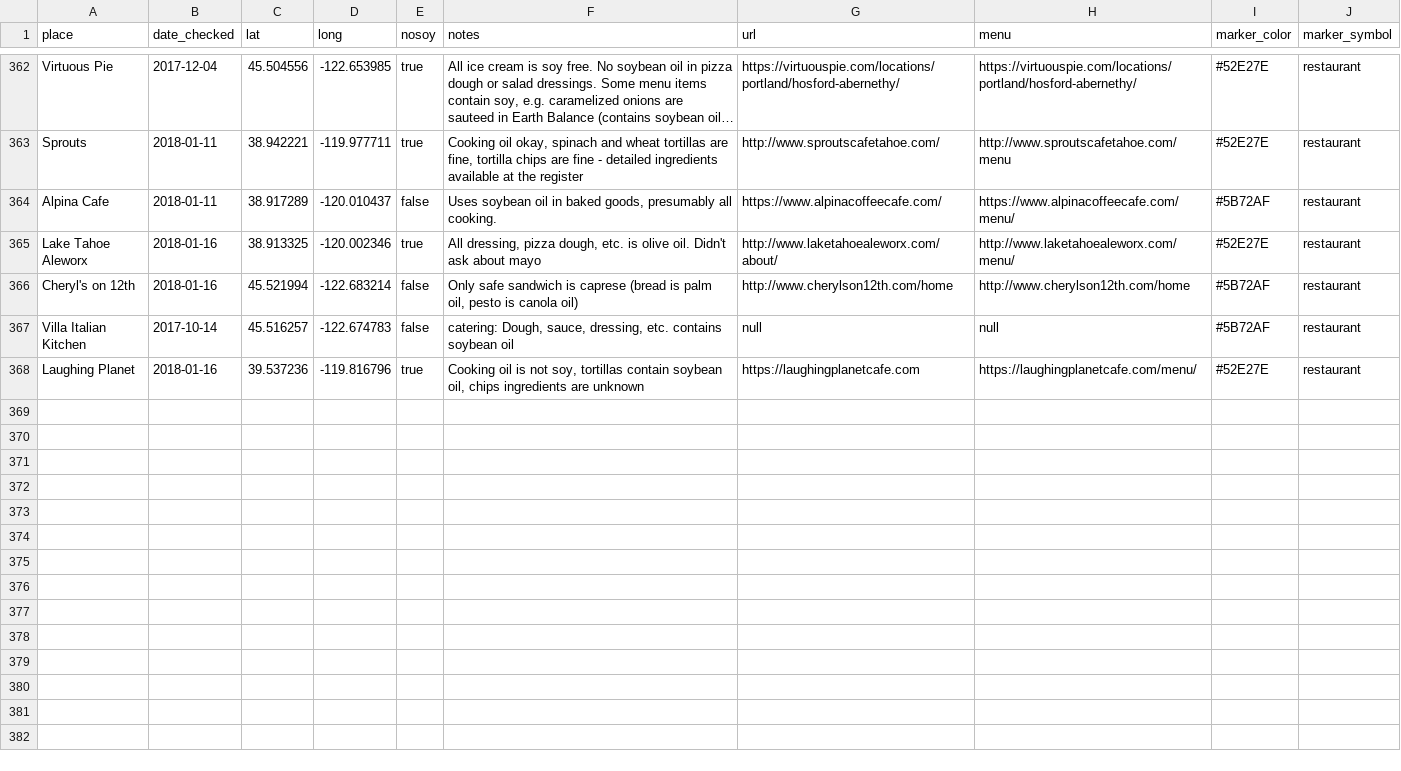
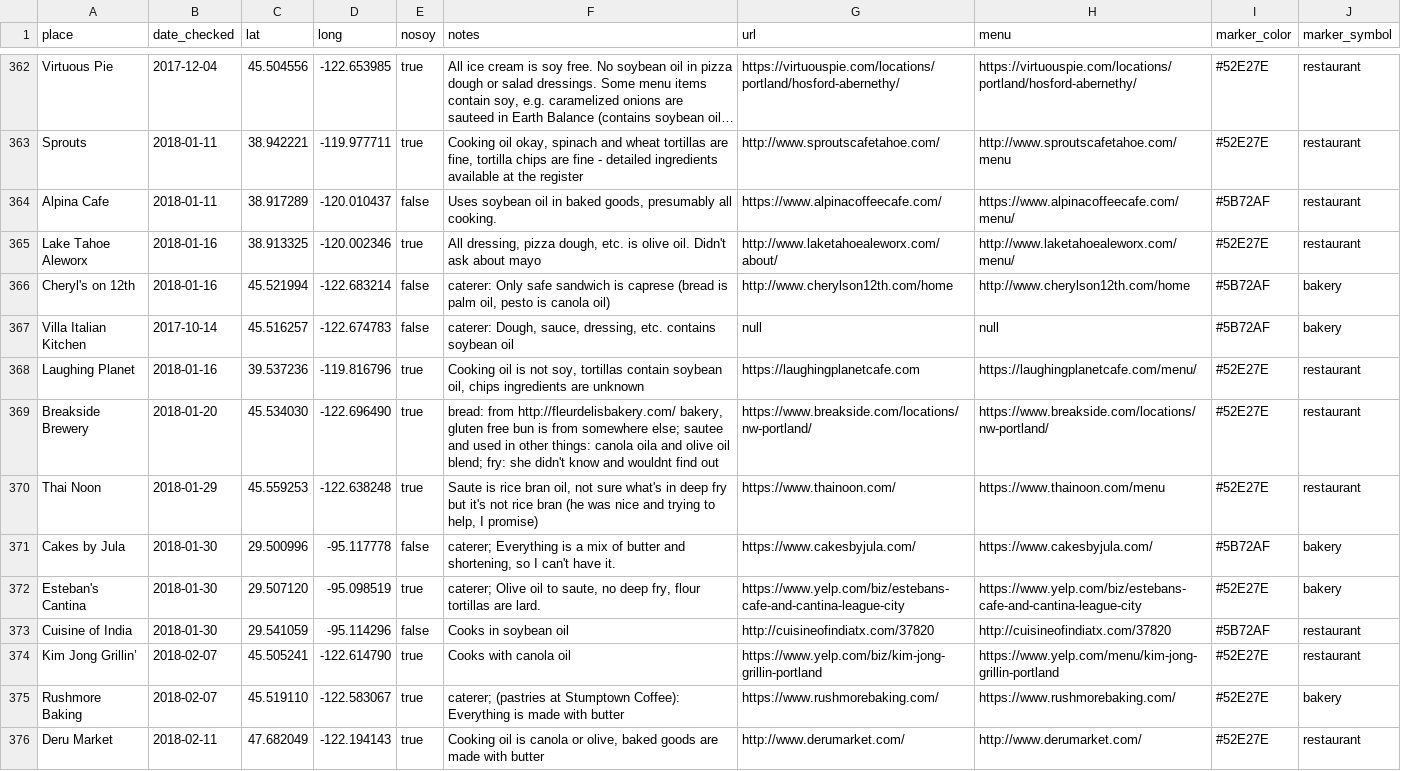
Before and after one commit to sckott/soylocs, a CSV file: data.csv, drawn as a sheet; only a part is shown, gaps mark what is left out; long unchanged cells end in ….

```diff
--- a/data.csv
+++ b/data.csv
@@ -365,4 +365,12 @@
 "Lake Tahoe Aleworx","2018-01-16",38.913325,-120.002346,"true","All dressing, pizza dough, etc. is olive oil. Didn't ask about mayo","http://www.laketahoealeworx.com/about/","http://www.laketahoealeworx.com/menu/","#52E27E","restaurant"
-"Cheryl's on 12th","2018-01-16",45.521994,-122.683214,"false","Only safe sandwich is caprese (bread is palm oil, pesto is canola oil)","http://www.cherylson12th.com/home","http://www.cherylson12th.com/home","#5B72AF","restaurant"
-"Villa Italian Kitchen","2017-10-14",45.516257,-122.674783,"false","catering: Dough, sauce, dressing, etc. contains soybean oil","null","null","#5B72AF","restaurant"
+"Cheryl's on 12th","2018-01-16",45.521994,-122.683214,"false","caterer: Only safe sandwich is caprese (bread is palm oil, pesto is canola oil)","http://www.cherylson12th.com/home","http://www.cherylson12th.com/home","#5B72AF","bakery"
+"Villa Italian Kitchen","2017-10-14",45.516257,-122.674783,"false","caterer: Dough, sauce, dressing, etc. contains soybean oil","null","null","#5B72AF","bakery"
 "Laughing Planet","2018-01-16",39.537236,-119.816796,"true","Cooking oil is not soy, tortillas contain soybean oil, chips ingredients are unknown","https://laughingplanetcafe.com","https://laughingplanetcafe.com/menu/","#52E27E","restaurant"
+"Breakside Brewery","2018-01-20",45.534030,-122.696490,"true","bread: from http://fleurdelisbakery.com/ bakery, gluten free bun is from somewhere else; sautee and used in other things: canola oila and olive oil blend; fry: she didn't know and wouldnt find out","https://www.breakside.com/locations/nw-portland/","https://www.breakside.com/locations/nw-portland/","#52E27E","restaurant"
+"Thai Noon","2018-01-29",45.559253,-122.638248,"true","Saute is rice bran oil, not sure what's in deep fry but it's not rice bran (he was nice and trying to help, I promise)","https://www.thainoon.com/","https://www.thainoon.com/menu","#52E27E","restaurant"
+"Cakes by Jula","2018-01-30",29.500996,-95.117778,"false","caterer; Everything is a mix of butter and shortening, so I can't have it.","https://www.cakesbyjula.com/","https://www.cakesbyjula.com/","#5B72AF","bakery"
+"Esteban's Cantina","2018-01-30",29.507120,-95.098519,"true","caterer; Olive oil to saute, no deep fry, flour tortillas are lard.","https://www.yelp.com/biz/estebans-cafe-and-cantina-league-city","https://www.yelp.com/biz/estebans-cafe-and-cantina-league-city","#52E27E","bakery"
+"Cuisine of India","2018-01-30",29.541059,-95.114296,"false","Cooks in soybean oil","http://cuisineofindiatx.com/37820","http://cuisineofindiatx.com/37820","#5B72AF","restaurant"
+"Kim Jong Grillin’","2018-02-07",45.505241,-122.614790,"true","Cooks with canola oil","https://www.yelp.com/biz/kim-jong-grillin-portland","https://www.yelp.com/menu/kim-jong-grillin-portland","#52E27E","restaurant"
+"Rushmore Baking","2018-02-07",45.519110,-122.583067,"true","caterer; (pastries at Stumptown Coffee): Everything is made with butter","https://www.rushmorebaking.com/","https://www.rushmorebaking.com/","#52E27E","bakery"
+"Deru Market","2018-02-11",47.682049,-122.194143,"true","Cooking oil is canola or olive, baked goods are made with butter","http://www.derumarket.com/","http://www.derumarket.com/","#52E27E","restaurant"
```
Also changed, not shown: 1 other file.
